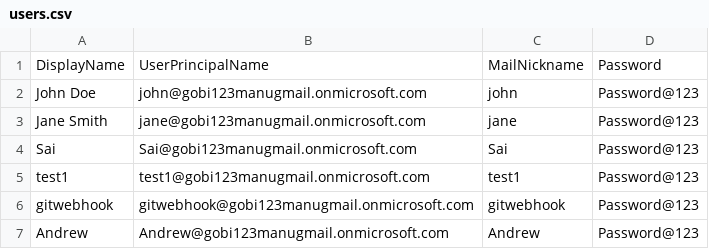
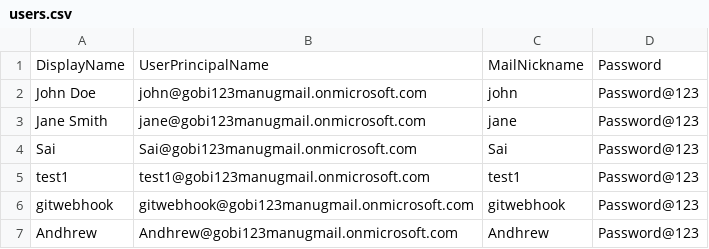
Before and after one commit to iam-saimanu/exchangemailboxes-automation, a CSV file: users.csv, drawn as a sheet.

Commit message:
Fix spelling of 'Andrew' to 'Andhrew' in users.csv
Corrected the spelling of 'Andrew' to 'Andhrew' in users.csv.

```diff
--- a/users.csv
+++ b/users.csv
@@ -6,2 +6,2 @@ test1,test1@gobi123manugmail.onmicrosoft.com,test1,Password@123
 gitwebhook,gitwebhook@gobi123manugmail.onmicrosoft.com,gitwebhook,Password@123
-Andrew,Andrew@gobi123manugmail.onmicrosoft.com,Andrew,Password@123
+Andhrew,Andhrew@gobi123manugmail.onmicrosoft.com,Andhrew,Password@123
```
